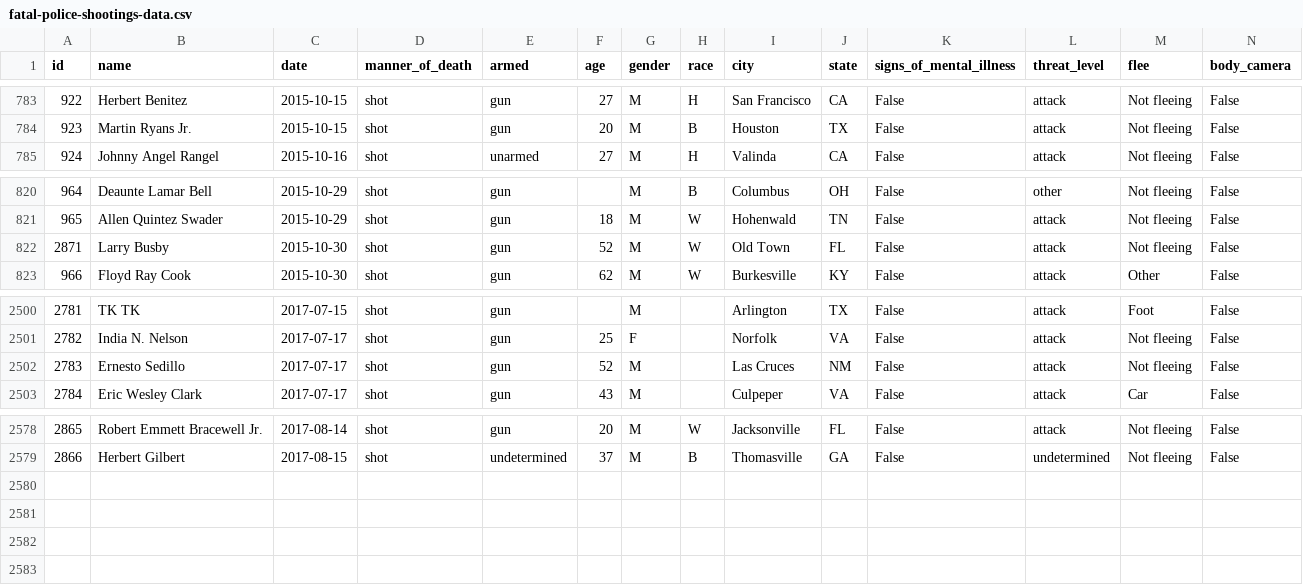
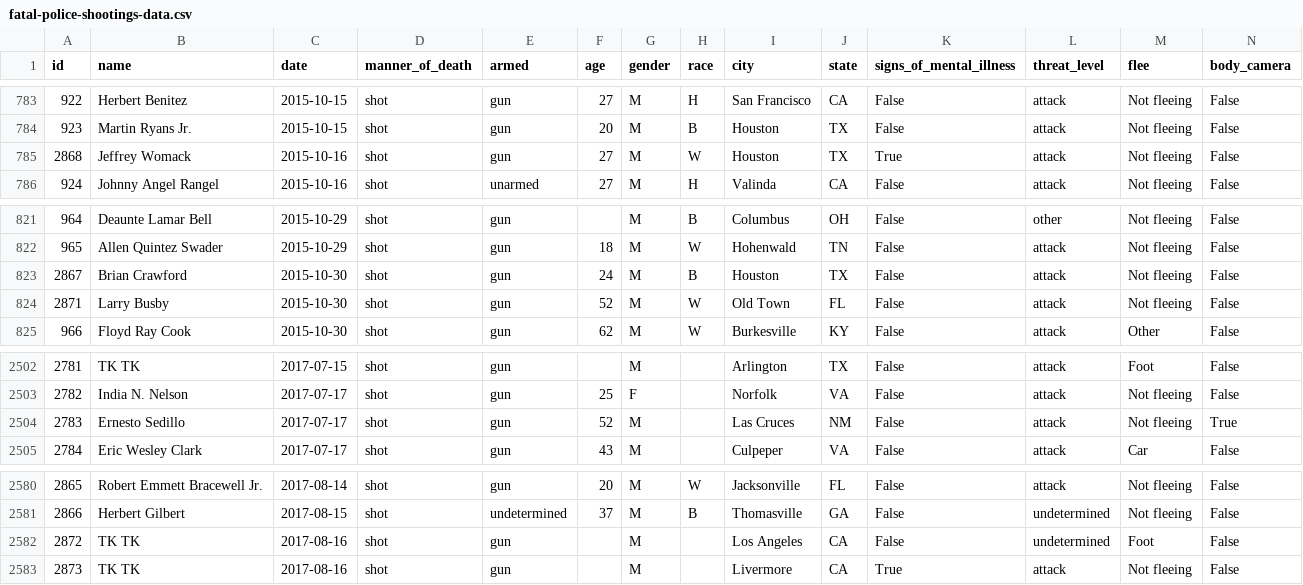
Before and after one commit to washingtonpost/data-police-shootings, a CSV file: fatal-police-shootings-data.csv, drawn as a sheet; only a part is shown, gaps mark what is left out.

Commit message:
2582 people have been shot and killed by police since Jan. 1, 2015.

```diff
--- a/fatal-police-shootings-data.csv
+++ b/fatal-police-shootings-data.csv
@@ -784,2 +784,3 @@ id,name,date,manner_of_death,armed,age,gender,race,city,state,signs_of_mental_il
 923,Martin  Ryans Jr.,2015-10-15,shot,gun,20,M,B,Houston,TX,False,attack,Not fleeing,False
+2868,Jeffrey Womack,2015-10-16,shot,gun,27,M,W,Houston,TX,True,attack,Not fleeing,False
 924,Johnny Angel Rangel,2015-10-16,shot,unarmed,27,M,H,Valinda,CA,False,attack,Not fleeing,False
@@ -821,2 +822,3 @@ id,name,date,manner_of_death,armed,age,gender,race,city,state,signs_of_mental_il
 965,Allen Quintez Swader,2015-10-29,shot,gun,18,M,W,Hohenwald,TN,False,attack,Not fleeing,False
+2867,Brian Crawford,2015-10-30,shot,gun,24,M,B,Houston,TX,False,attack,Not fleeing,False
 2871,Larry Busby,2015-10-30,shot,gun,52,M,W,Old Town,FL,False,attack,Not fleeing,False
@@ -2501,3 +2503,3 @@ id,name,date,manner_of_death,armed,age,gender,race,city,state,signs_of_mental_il
 2782,India N. Nelson,2017-07-17,shot,gun,25,F,,Norfolk,VA,False,attack,Not fleeing,False
-2783,Ernesto Sedillo,2017-07-17,shot,gun,52,M,,Las Cruces,NM,False,attack,Not fleeing,False
+2783,Ernesto Sedillo,2017-07-17,shot,gun,52,M,,Las Cruces,NM,False,attack,Not fleeing,True
 2784,Eric Wesley Clark,2017-07-17,shot,gun,43,M,,Culpeper,VA,False,attack,Car,False
@@ -2579 +2581,3 @@ id,name,date,manner_of_death,armed,age,gender,race,city,state,signs_of_mental_il
 2866,Herbert Gilbert,2017-08-15,shot,undetermined,37,M,B,Thomasville,GA,False,undetermined,Not fleeing,False
+2872,TK TK,2017-08-16,shot,gun,,M,,Los Angeles,CA,False,undetermined,Foot,False
+2873,TK TK,2017-08-16,shot,gun,,M,,Livermore,CA,True,attack,Not fleeing,False
```
